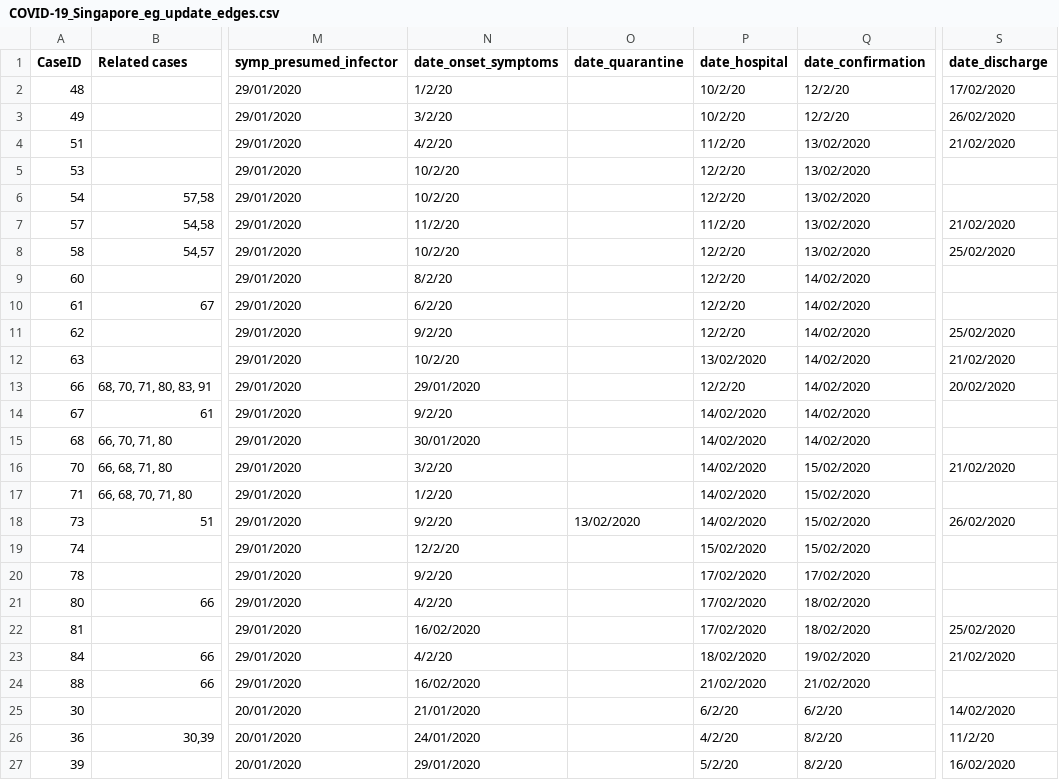
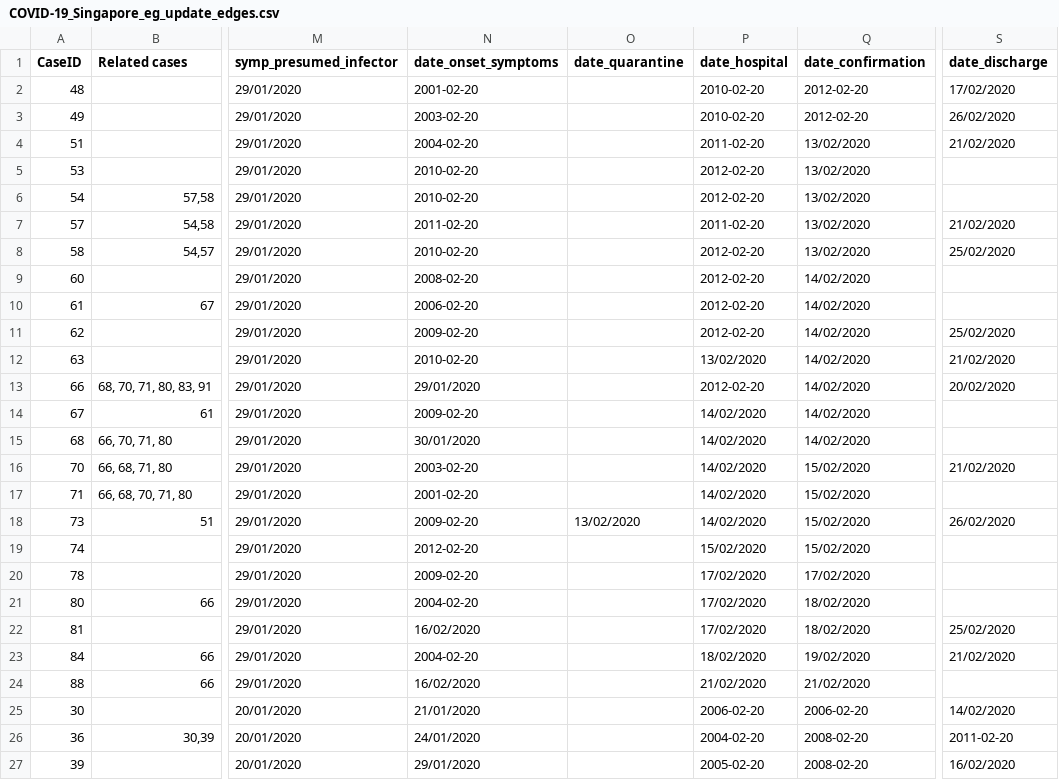
Before and after one commit to carolinecolijn/ClustersCOVID19, a CSV file: data/COVID-19_Singapore_eg_update_edges.csv, drawn as a sheet; only a part is shown, gaps mark what is left out; the diff covers the shown part only; the diff names each change by its address in the sheet, - before the commit and + after, or states it on an @@ line.

Commit message:
-Made new script to fix days turned into years in all our dates columns in our Singapore dataset with updated edges -Ran script and saved a dataset with all dates in correct formats (COVID-19_Singapore_formated_dates.csv)

```diff
--- a/data/COVID-19_Singapore_eg_update_edges.csv
+++ b/data/COVID-19_Singapore_eg_update_edges.csv
-N2 (date_onset_symptoms): 1/2/20
+N2 (date_onset_symptoms): 2001-02-20
-P2:P3 (date_hospital): 10/2/20
+P2:P3 (date_hospital): 2010-02-20
-Q2:Q3 (date_confirmation): 12/2/20
+Q2:Q3 (date_confirmation): 2012-02-20
-N3 (date_onset_symptoms): 3/2/20
+N3 (date_onset_symptoms): 2003-02-20
-N4 (date_onset_symptoms): 4/2/20
+N4 (date_onset_symptoms): 2004-02-20
-P4 (date_hospital): 11/2/20
+P4 (date_hospital): 2011-02-20
-N5:N6 (date_onset_symptoms): 10/2/20
+N5:N6 (date_onset_symptoms): 2010-02-20
-P5:P6 (date_hospital): 12/2/20
+P5:P6 (date_hospital): 2012-02-20
-N7 (date_onset_symptoms): 11/2/20
+N7 (date_onset_symptoms): 2011-02-20
-P7 (date_hospital): 11/2/20
+P7 (date_hospital): 2011-02-20
-N8 (date_onset_symptoms): 10/2/20
+N8 (date_onset_symptoms): 2010-02-20
-P8:P11 (date_hospital): 12/2/20
+P8:P11 (date_hospital): 2012-02-20
-N9 (date_onset_symptoms): 8/2/20
+N9 (date_onset_symptoms): 2008-02-20
-N10 (date_onset_symptoms): 6/2/20
+N10 (date_onset_symptoms): 2006-02-20
-N11 (date_onset_symptoms): 9/2/20
+N11 (date_onset_symptoms): 2009-02-20
-N12 (date_onset_symptoms): 10/2/20
+N12 (date_onset_symptoms): 2010-02-20
-P13 (date_hospital): 12/2/20
+P13 (date_hospital): 2012-02-20
-N14 (date_onset_symptoms): 9/2/20
+N14 (date_onset_symptoms): 2009-02-20
-N16 (date_onset_symptoms): 3/2/20
+N16 (date_onset_symptoms): 2003-02-20
-N17 (date_onset_symptoms): 1/2/20
+N17 (date_onset_symptoms): 2001-02-20
-N18 (date_onset_symptoms): 9/2/20
+N18 (date_onset_symptoms): 2009-02-20
-N19 (date_onset_symptoms): 12/2/20
+N19 (date_onset_symptoms): 2012-02-20
-N20 (date_onset_symptoms): 9/2/20
+N20 (date_onset_symptoms): 2009-02-20
-N21 (date_onset_symptoms): 4/2/20
+N21 (date_onset_symptoms): 2004-02-20
-N23 (date_onset_symptoms): 4/2/20
+N23 (date_onset_symptoms): 2004-02-20
-P25 (date_hospital): 6/2/20
+P25 (date_hospital): 2006-02-20
-Q25 (date_confirmation): 6/2/20
+Q25 (date_confirmation): 2006-02-20
-P26 (date_hospital): 4/2/20
+P26 (date_hospital): 2004-02-20
-Q26:Q27 (date_confirmation): 8/2/20
+Q26:Q27 (date_confirmation): 2008-02-20
-S26 (date_discharge): 11/2/20
+S26 (date_discharge): 2011-02-20
-P27 (date_hospital): 5/2/20
+P27 (date_hospital): 2005-02-20
```
Also changed, not shown: 125 edited cells elsewhere in this file, 7 other files.
